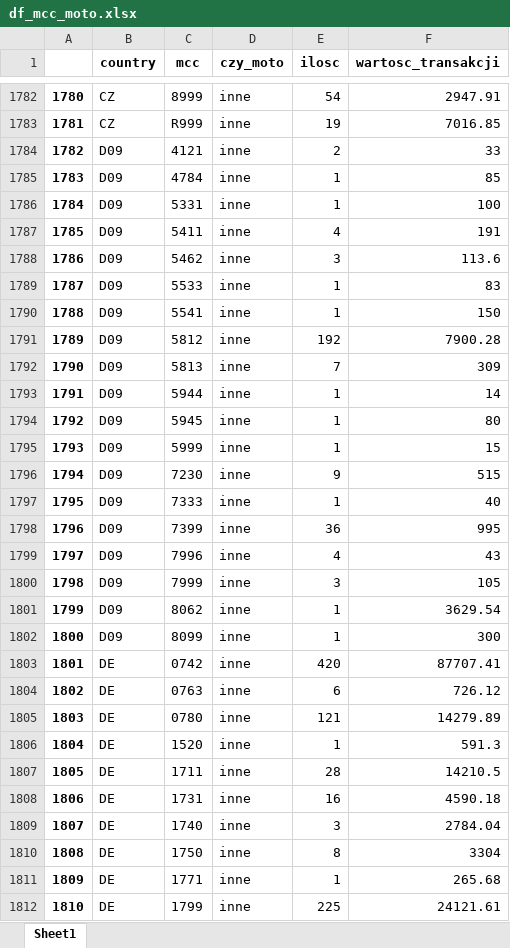
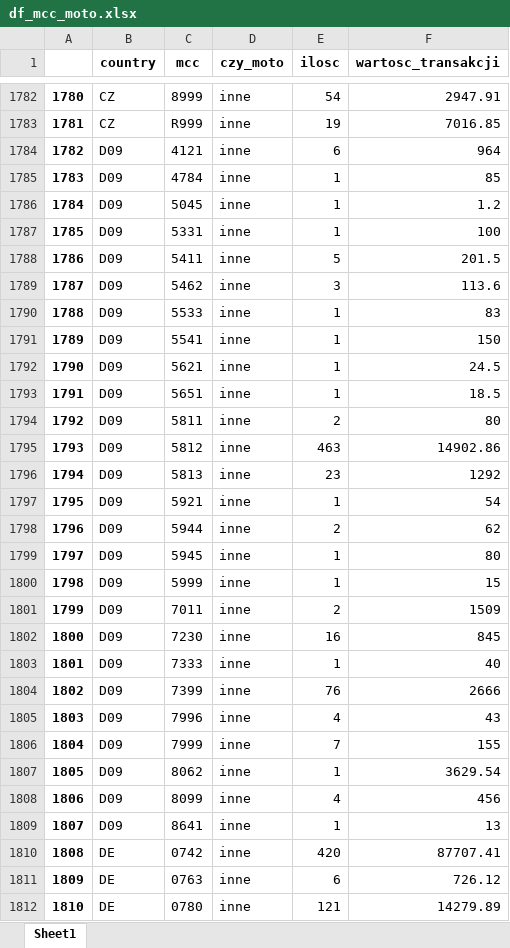
Before and after one commit to kanies89/nbp_automate, an Excel workbook: temp/2023_4/df_mcc_moto.xlsx, sheet Sheet1, drawn as a sheet; only a part is shown, gaps mark what is left out; the shorter side is filled out with more unchanged rows; values as stored, in another font and other column widths than the file's, no borders; addresses are those after the commit; the diff covers the shown part only; the diff names each change by its address in the sheet, - before the commit and + after, or states it on an @@ line.

```diff
--- a/temp/2023_4/df_mcc_moto.xlsx (sheet Sheet1)
+++ b/temp/2023_4/df_mcc_moto.xlsx (sheet Sheet1)
-E1784 (ilosc): 2
+E1784 (ilosc): 6
-F1784 (wartosc_transakcji): 33
+F1784 (wartosc_transakcji): 964
@@ row 6084 moved to row 1786: 1784 @@
@@ column A renumbered from row 1787 down @@
-E1788 (ilosc): 4
+E1788 (ilosc): 5
-F1788 (wartosc_transakcji): 191
+F1788 (wartosc_transakcji): 201.5
@@ row 6086 moved to row 1792: 1790 @@
@@ row 6087 moved to row 1793: 1791 @@
@@ row 6088 moved to row 1794: 1792 @@
-E1795 (ilosc): 192
+E1795 (ilosc): 463
-F1795 (wartosc_transakcji): 7900.28
+F1795 (wartosc_transakcji): 14902.86
-E1796 (ilosc): 7
+E1796 (ilosc): 23
-F1796 (wartosc_transakcji): 309
+F1796 (wartosc_transakcji): 1292
-C1797 (mcc): 5944
+C1797 (mcc): 5921
-F1797 (wartosc_transakcji): 14
+F1797 (wartosc_transakcji): 54
+row 1798: 1796 | D09 | 5944 | inne | 2 | 62
@@ row 6093 moved to row 1801: 1799 @@
-E1802 (ilosc): 9
+E1802 (ilosc): 16
-F1802 (wartosc_transakcji): 515
+F1802 (wartosc_transakcji): 845
-E1804 (ilosc): 36
+E1804 (ilosc): 76
-F1804 (wartosc_transakcji): 995
+F1804 (wartosc_transakcji): 2666
-E1806 (ilosc): 3
+E1806 (ilosc): 7
-F1806 (wartosc_transakcji): 105
+F1806 (wartosc_transakcji): 155
-E1808 (ilosc): 1
+E1808 (ilosc): 4
-F1808 (wartosc_transakcji): 300
+F1808 (wartosc_transakcji): 456
@@ row 6098 moved to row 1809: 1807 @@
```
Also changed, not shown: 27 removed rows, 222 moved rows and 34 edited cells elsewhere in this sheet, Example/Filled/2023_Q4___BSP_AR1_ST.w.8.7.5.xlsx, ST.05_data.xlsx, 18 other files.
